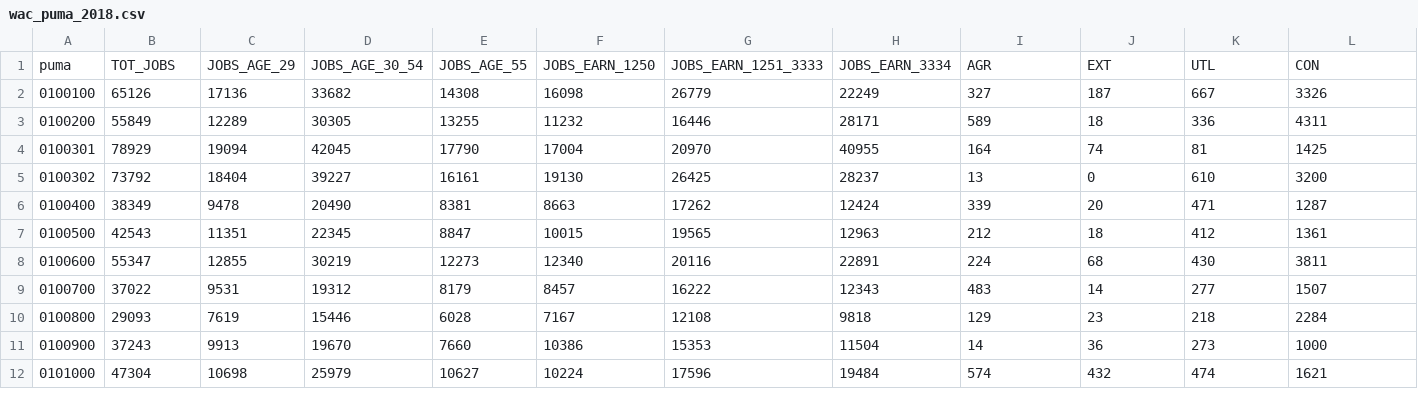
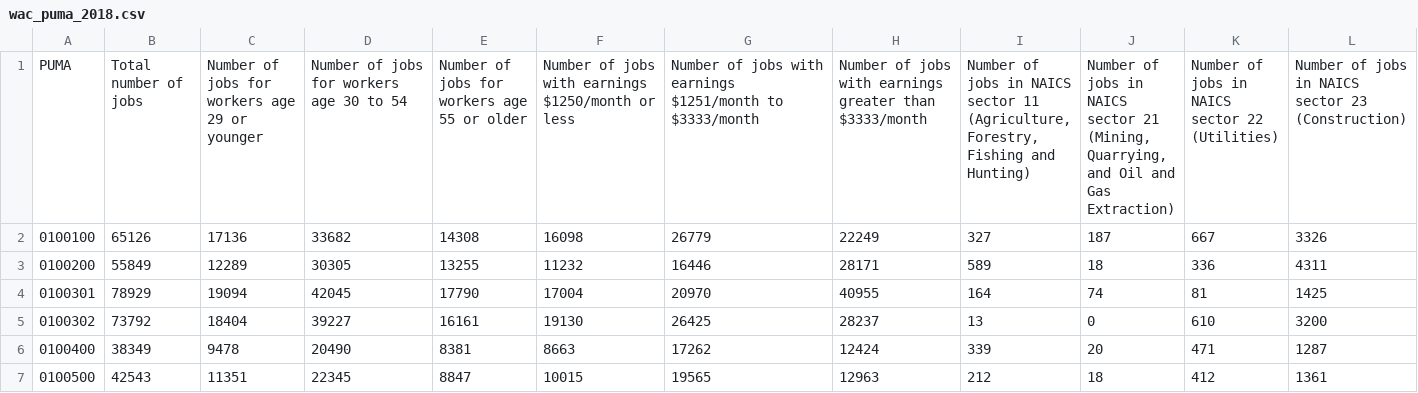
Before and after one commit to yianzhang14/migration, a CSV file: data/census/lodes/wac_puma_2018.csv, drawn as a sheet; only a part is shown; the shorter side is filled out with more unchanged rows; removed rows and columns are numbered as before the commit, all else as after; rows hold the shown columns only; the diff names each change by its address in the sheet, - before the commit and + after, or states it on an @@ line.

Commit message:
add more data processing

```diff
--- a/data/census/lodes/wac_puma_2018.csv
+++ b/data/census/lodes/wac_puma_2018.csv
-row 1: puma | TOT_JOBS | JOBS_AGE_29 | JOBS_AGE_30_54 | JOBS_AGE_55 | JOBS_EARN_1250 | JOBS_EARN_1251_3333 | JOBS_EARN_3334 | AGR | EXT | UTL | CON
+row 1: PUMA | Total number of jobs | Number of jobs for workers age 29 or younger | Number of jobs for workers age 30 to 54 | Number of jobs for workers age 55 or older | Number of jobs with earnings $1250/month or less | Number of jobs with earnings $1251/month to $3333/month | Number of jobs with earnings greater than $3333/month | Number of jobs in NAICS sector 11 (Agriculture, Forestry, Fishing and Hunting) | Number of jobs in NAICS sector 21 (Mining, Quarrying, and Oil and Gas Extraction) | Number of jobs in NAICS sector 22 (Utilities) | Number of jobs in NAICS sector 23 (Construction)
```
Also changed, not shown: 15 other files.
